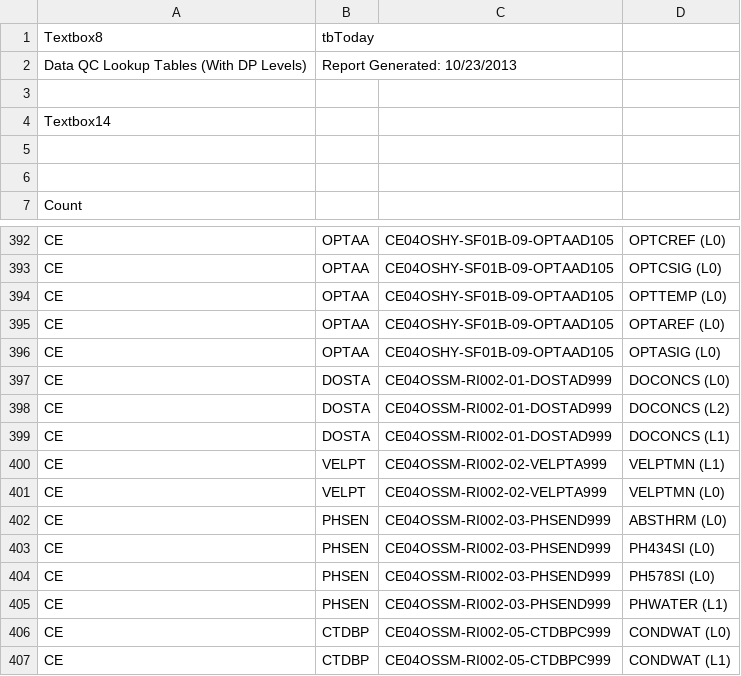
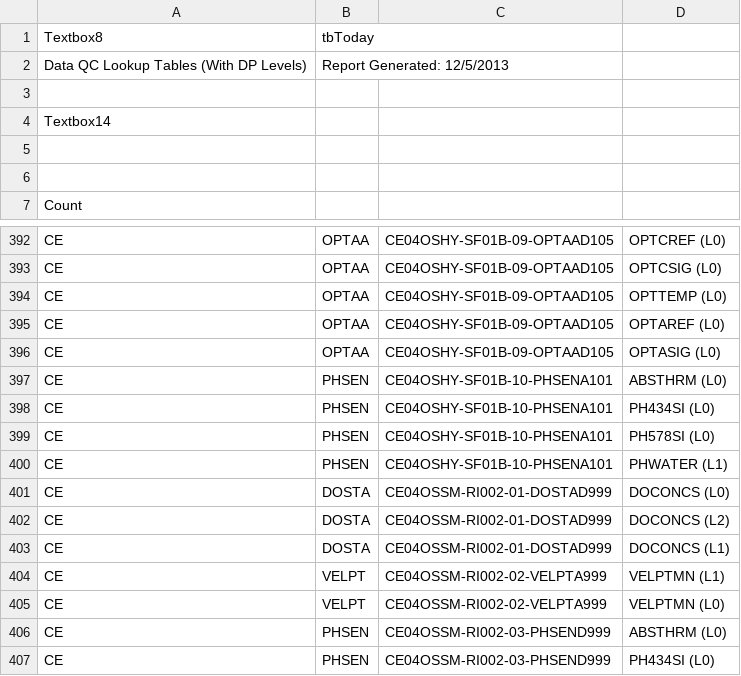
Before and after one commit to ooici/ion-definitions, a CSV file: res/preload/r2_ioc/ooi_assets/DataQCLookupTables.csv, drawn as a sheet; only a part is shown, gaps mark what is left out; the shorter side is filled out with more unchanged rows.

Commit message:
New SAF export for OOI assets 2013-12-05

```diff
--- a/res/preload/r2_ioc/ooi_assets/DataQCLookupTables.csv
+++ b/res/preload/r2_ioc/ooi_assets/DataQCLookupTables.csv
@@ -1,3 +1,3 @@
 Textbox8,tbToday
-Data QC Lookup Tables (With DP Levels),Report Generated: 10/23/2013
+Data QC Lookup Tables (With DP Levels),Report Generated: 12/5/2013
 
@@ -396,2 +396,6 @@ CE,OPTAA,CE04OSHY-SF01B-09-OPTAAD105,OPTAREF (L0)
 CE,OPTAA,CE04OSHY-SF01B-09-OPTAAD105,OPTASIG (L0)
+CE,PHSEN,CE04OSHY-SF01B-10-PHSENA101,ABSTHRM (L0)
+CE,PHSEN,CE04OSHY-SF01B-10-PHSENA101,PH434SI (L0)
+CE,PHSEN,CE04OSHY-SF01B-10-PHSENA101,PH578SI (L0)
+CE,PHSEN,CE04OSHY-SF01B-10-PHSENA101,PHWATER (L1)
 CE,DOSTA,CE04OSSM-RI002-01-DOSTAD999,DOCONCS (L0)
```
Also changed, not shown: res/preload/r2_ioc/ooi_assets/AllSensorTypeCounts.csv, res/preload/r2_ioc/ooi_assets/AllSensorTypesByLocationDetailed.csv, 19 other files.
